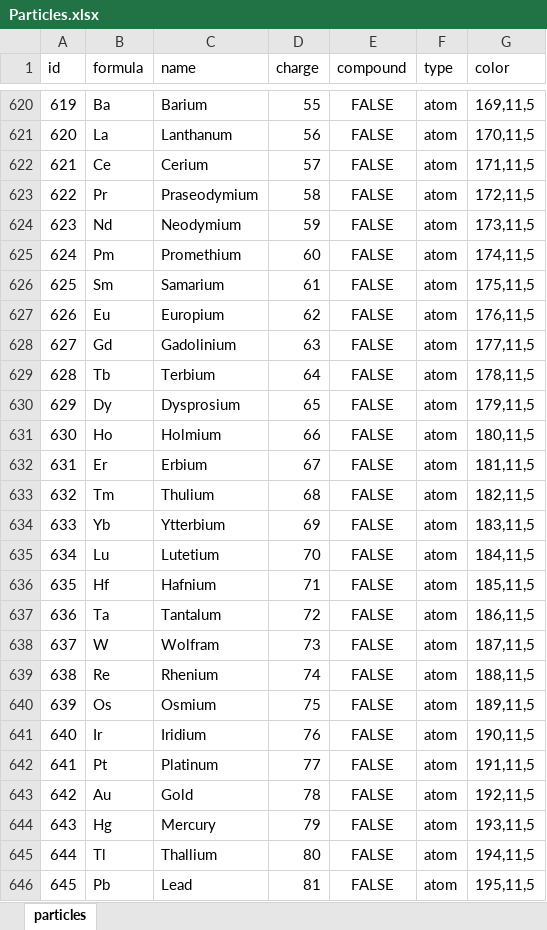
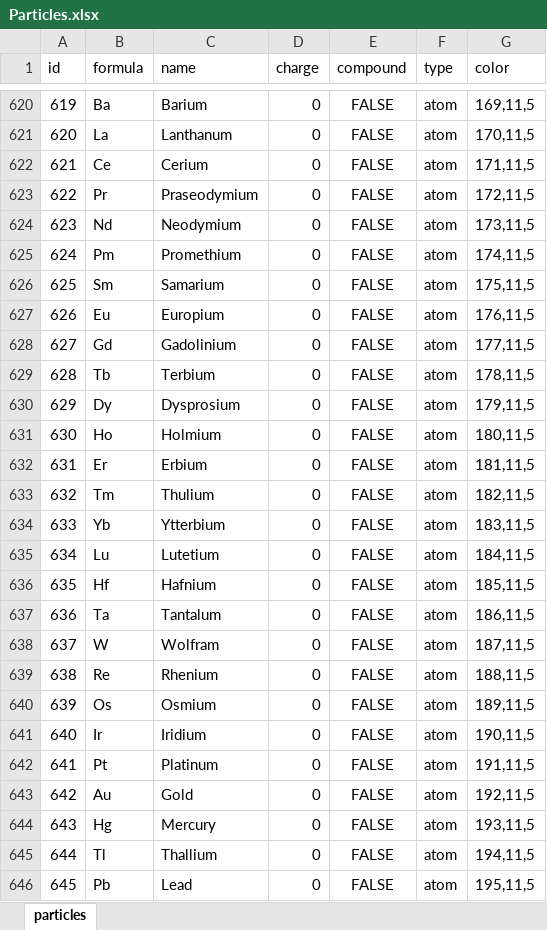
Before and after one commit to vassiliphilippov/2dsimulations, an Excel workbook: Particles.xlsx, sheet particles, drawn as a sheet; only a part is shown, gaps mark what is left out; values as stored, in another font and other column widths than the file's, no borders; the diff covers the shown part only; the diff names each change by its address in the sheet, - before the commit and + after, or states it on an @@ line.

```diff
--- a/Particles.xlsx (sheet particles)
+++ b/Particles.xlsx (sheet particles)
-D620 (charge): 55
+D620 (charge): 0
-D621 (charge): 56
+D621 (charge): 0
-D622 (charge): 57
+D622 (charge): 0
-D623 (charge): 58
+D623 (charge): 0
-D624 (charge): 59
+D624 (charge): 0
-D625 (charge): 60
+D625 (charge): 0
-D626 (charge): 61
+D626 (charge): 0
-D627 (charge): 62
+D627 (charge): 0
-D628 (charge): 63
+D628 (charge): 0
-D629 (charge): 64
+D629 (charge): 0
-D630 (charge): 65
+D630 (charge): 0
-D631 (charge): 66
+D631 (charge): 0
-D632 (charge): 67
+D632 (charge): 0
-D633 (charge): 68
+D633 (charge): 0
-D634 (charge): 69
+D634 (charge): 0
-D635 (charge): 70
+D635 (charge): 0
-D636 (charge): 71
+D636 (charge): 0
-D637 (charge): 72
+D637 (charge): 0
-D638 (charge): 73
+D638 (charge): 0
-D639 (charge): 74
+D639 (charge): 0
-D640 (charge): 75
+D640 (charge): 0
-D641 (charge): 76
+D641 (charge): 0
-D642 (charge): 77
+D642 (charge): 0
-D643 (charge): 78
+D643 (charge): 0
-D644 (charge): 79
+D644 (charge): 0
-D645 (charge): 80
+D645 (charge): 0
-D646 (charge): 81
+D646 (charge): 0
```
Also changed, not shown: 2 added rows and 92 edited cells elsewhere in this sheet, formulas that keep their value, 51 other files.
